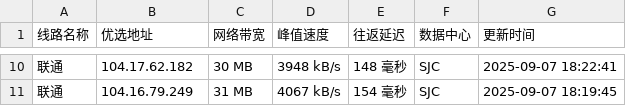
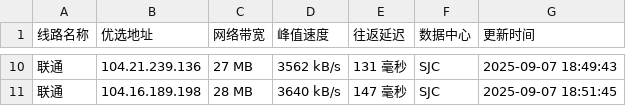
Before and after one commit to mading789/cfipv4db, a CSV file: cfip.csv, drawn as a sheet; only a part is shown, gaps mark what is left out; the diff covers the shown part only.

```diff
--- a/cfip.csv
+++ b/cfip.csv
@@ -10,2 +10,2 @@
-联通,104.17.62.182,30 MB,3948 kB/s,148 毫秒,SJC,2025-09-07 18:22:41
-联通,104.16.79.249,31 MB,4067 kB/s,154 毫秒,SJC,2025-09-07 18:19:45
+联通,104.21.239.136,27 MB,3562 kB/s,131 毫秒,SJC,2025-09-07 18:49:43
+联通,104.16.189.198,28 MB,3640 kB/s,147 毫秒,SJC,2025-09-07 18:51:45
```
Also changed, not shown: 2 added rows, 2 removed rows and 27 edited cells elsewhere in this file, 1 other file.
